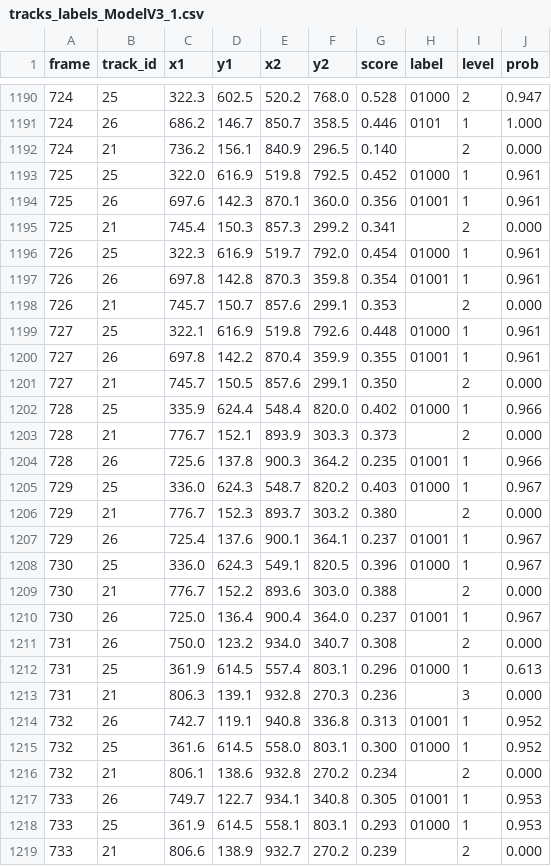
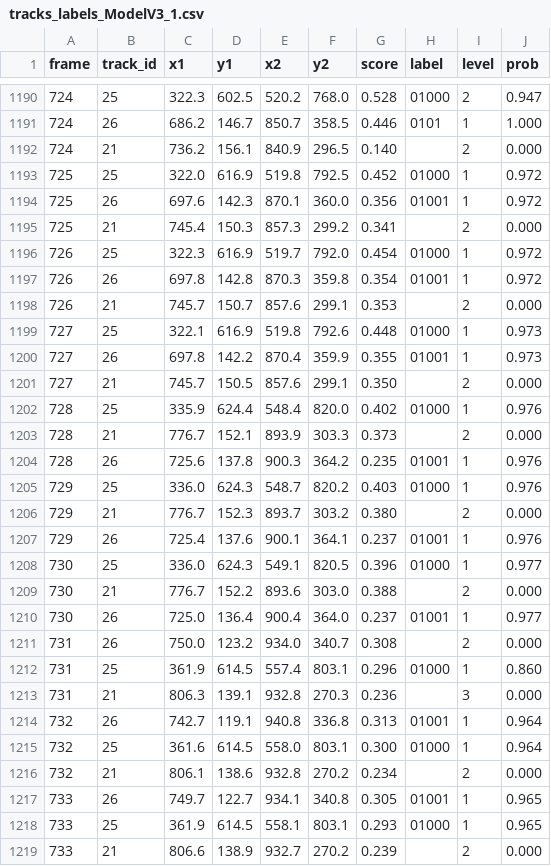
Before and after one commit to Avee-tech/Bronchotrack_V5, a CSV file: results/ModelV3/fused/tracks_labels_ModelV3_1.csv, drawn as a sheet; only a part is shown, gaps mark what is left out; the diff covers the shown part only.

```diff
--- a/results/ModelV3/fused/tracks_labels_ModelV3_1.csv
+++ b/results/ModelV3/fused/tracks_labels_ModelV3_1.csv
@@ -1192,28 +1192,28 @@ frame,track_id,x1,y1,x2,y2,score,label,level,prob
 724,21,736.2,156.1,840.9,296.5,0.140,,2,0.000
-725,25,322.0,616.9,519.8,792.5,0.452,01000,1,0.961
-725,26,697.6,142.3,870.1,360.0,0.356,01001,1,0.961
+725,25,322.0,616.9,519.8,792.5,0.452,01000,1,0.972
+725,26,697.6,142.3,870.1,360.0,0.356,01001,1,0.972
 725,21,745.4,150.3,857.3,299.2,0.341,,2,0.000
-726,25,322.3,616.9,519.7,792.0,0.454,01000,1,0.961
-726,26,697.8,142.8,870.3,359.8,0.354,01001,1,0.961
+726,25,322.3,616.9,519.7,792.0,0.454,01000,1,0.972
+726,26,697.8,142.8,870.3,359.8,0.354,01001,1,0.972
 726,21,745.7,150.7,857.6,299.1,0.353,,2,0.000
-727,25,322.1,616.9,519.8,792.6,0.448,01000,1,0.961
-727,26,697.8,142.2,870.4,359.9,0.355,01001,1,0.961
+727,25,322.1,616.9,519.8,792.6,0.448,01000,1,0.973
+727,26,697.8,142.2,870.4,359.9,0.355,01001,1,0.973
 727,21,745.7,150.5,857.6,299.1,0.350,,2,0.000
-728,25,335.9,624.4,548.4,820.0,0.402,01000,1,0.966
+728,25,335.9,624.4,548.4,820.0,0.402,01000,1,0.976
 728,21,776.7,152.1,893.9,303.3,0.373,,2,0.000
-728,26,725.6,137.8,900.3,364.2,0.235,01001,1,0.966
-729,25,336.0,624.3,548.7,820.2,0.403,01000,1,0.967
+728,26,725.6,137.8,900.3,364.2,0.235,01001,1,0.976
+729,25,336.0,624.3,548.7,820.2,0.403,01000,1,0.976
 729,21,776.7,152.3,893.7,303.2,0.380,,2,0.000
-729,26,725.4,137.6,900.1,364.1,0.237,01001,1,0.967
-730,25,336.0,624.3,549.1,820.5,0.396,01000,1,0.967
+729,26,725.4,137.6,900.1,364.1,0.237,01001,1,0.976
+730,25,336.0,624.3,549.1,820.5,0.396,01000,1,0.977
 730,21,776.7,152.2,893.6,303.0,0.388,,2,0.000
-730,26,725.0,136.4,900.4,364.0,0.237,01001,1,0.967
+730,26,725.0,136.4,900.4,364.0,0.237,01001,1,0.977
 731,26,750.0,123.2,934.0,340.7,0.308,,2,0.000
-731,25,361.9,614.5,557.4,803.1,0.296,01000,1,0.613
+731,25,361.9,614.5,557.4,803.1,0.296,01000,1,0.860
 731,21,806.3,139.1,932.8,270.3,0.236,,3,0.000
-732,26,742.7,119.1,940.8,336.8,0.313,01001,1,0.952
-732,25,361.6,614.5,558.0,803.1,0.300,01000,1,0.952
+732,26,742.7,119.1,940.8,336.8,0.313,01001,1,0.964
+732,25,361.6,614.5,558.0,803.1,0.300,01000,1,0.964
 732,21,806.1,138.6,932.8,270.2,0.234,,2,0.000
-733,26,749.7,122.7,934.1,340.8,0.305,01001,1,0.953
-733,25,361.9,614.5,558.1,803.1,0.293,01000,1,0.953
+733,26,749.7,122.7,934.1,340.8,0.305,01001,1,0.965
+733,25,361.9,614.5,558.1,803.1,0.293,01000,1,0.965
 733,21,806.6,138.9,932.7,270.2,0.239,,2,0.000
```
Also changed, not shown: 130 edited cells elsewhere in this file, results/ModelV3/fused/location_ModelV3_1.csv, results/ModelV3/fused/location_ModelV3_2.csv, 7 other files.
